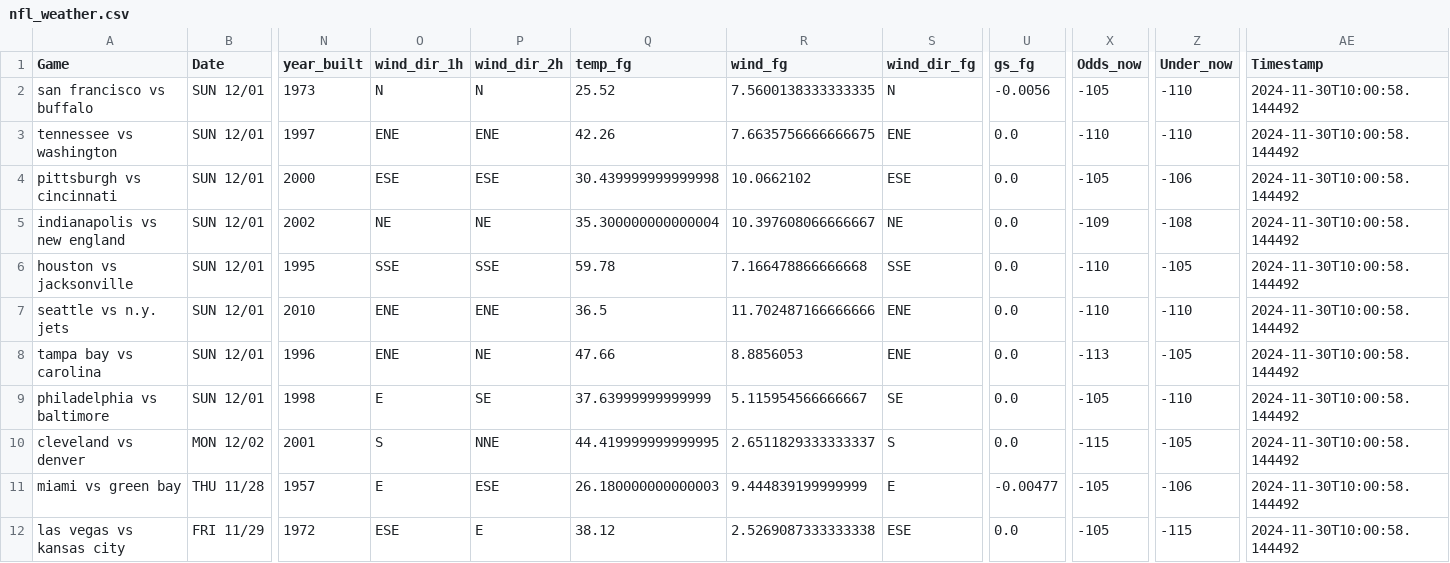
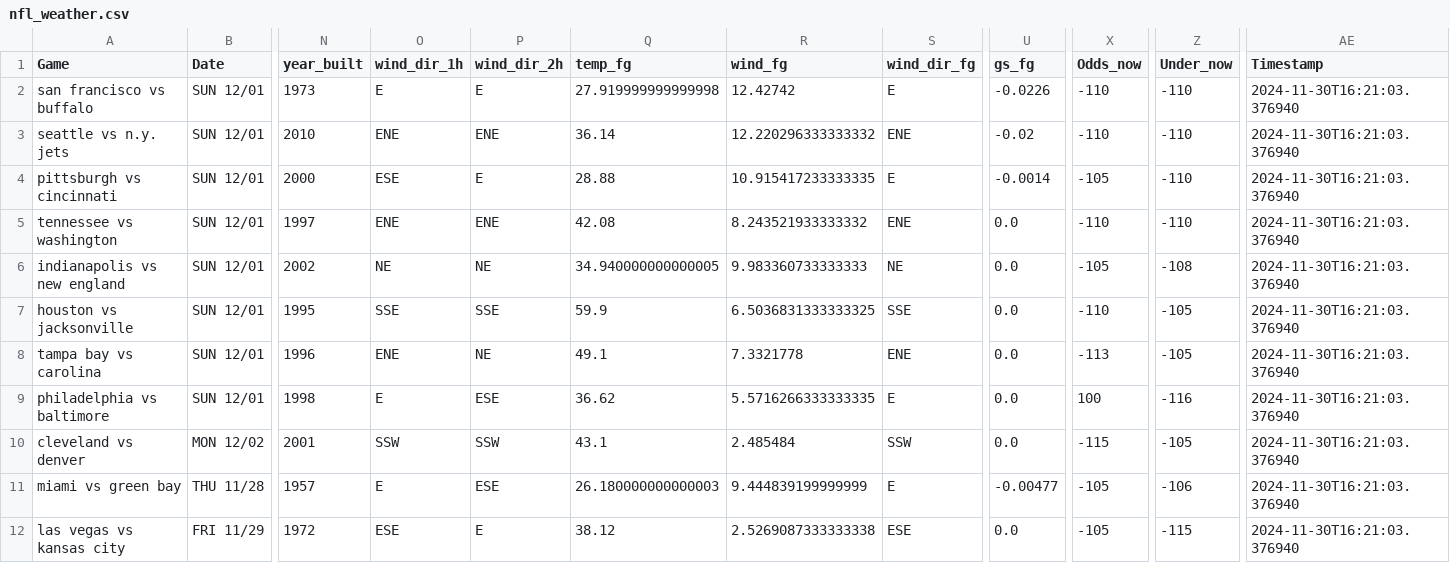
Before and after one commit to mslade50/football_weather, a CSV file: nfl_weather.csv, drawn as a sheet; only a part is shown, gaps mark what is left out; removed rows and columns are numbered as before the commit, all else as after; rows hold the shown columns only; the diff names each change by its address in the sheet, - before the commit and + after, or states it on an @@ line.

Commit message:
Update nfl_weather.csv with Timestamp 2024-11-30T16:21:03.376940

```diff
--- a/nfl_weather.csv
+++ b/nfl_weather.csv
-O2 (wind_dir_1h): N
+O2 (wind_dir_1h): E
-P2 (wind_dir_2h): N
+P2 (wind_dir_2h): E
-Q2 (temp_fg): 25.52
+Q2 (temp_fg): 27.919999999999998
-R2 (wind_fg): 7.5600138333333335
+R2 (wind_fg): 12.42742
-S2 (wind_dir_fg): N
+S2 (wind_dir_fg): E
-U2 (gs_fg): -0.0056
+U2 (gs_fg): -0.0226
-X2 (Odds_now): -105
+X2 (Odds_now): -110
-AE2 (Timestamp): 2024-11-30T10:00:58.144492
+AE2 (Timestamp): 2024-11-30T16:21:03.376940
+row 3: seattle vs n.y. jets | SUN 12/01 | 2010 | ENE | ENE | 36.14 | 12.220296333333332 | ENE | -0.02 | -110 | -110 | 2024-11-30T16:21:03.376940
+row 4: pittsburgh vs cincinnati | SUN 12/01 | 2000 | ESE | E | 28.88 | 10.915417233333335 | E | -0.0014 | -105 | -110 | 2024-11-30T16:21:03.376940
-Q5 (temp_fg): 42.26
+Q5 (temp_fg): 42.08
-R5 (wind_fg): 7.6635756666666675
+R5 (wind_fg): 8.243521933333332
-AE5 (Timestamp): 2024-11-30T10:00:58.144492
+AE5 (Timestamp): 2024-11-30T16:21:03.376940
-row 4: pittsburgh vs cincinnati | SUN 12/01 | 2000 | ESE | ESE | 30.439999999999998 | 10.0662102 | ESE | 0.0 | -105 | -106 | 2024-11-30T10:00:58.144492
-Q6 (temp_fg): 35.300000000000004
+Q6 (temp_fg): 34.940000000000005
-R6 (wind_fg): 10.397608066666667
+R6 (wind_fg): 9.983360733333333
-X6 (Odds_now): -109
+X6 (Odds_now): -105
-AE6:AE7 (Timestamp): 2024-11-30T10:00:58.144492
+AE6:AE7 (Timestamp): 2024-11-30T16:21:03.376940
-Q7 (temp_fg): 59.78
+Q7 (temp_fg): 59.9
-R7 (wind_fg): 7.166478866666668
+R7 (wind_fg): 6.5036831333333325
-row 7: seattle vs n.y. jets | SUN 12/01 | 2010 | ENE | ENE | 36.5 | 11.702487166666666 | ENE | 0.0 | -110 | -110 | 2024-11-30T10:00:58.144492
-Q8 (temp_fg): 47.66
+Q8 (temp_fg): 49.1
-R8 (wind_fg): 8.8856053
+R8 (wind_fg): 7.3321778
-AE8:AE12 (Timestamp): 2024-11-30T10:00:58.144492
+AE8:AE12 (Timestamp): 2024-11-30T16:21:03.376940
-P9 (wind_dir_2h): SE
+P9 (wind_dir_2h): ESE
-Q9 (temp_fg): 37.63999999999999
+Q9 (temp_fg): 36.62
-R9 (wind_fg): 5.115954566666667
+R9 (wind_fg): 5.5716266333333335
-S9 (wind_dir_fg): SE
+S9 (wind_dir_fg): E
-X9 (Odds_now): -105
+X9 (Odds_now): 100
-Z9 (Under_now): -110
+Z9 (Under_now): -116
-O10 (wind_dir_1h): S
+O10 (wind_dir_1h): SSW
-P10 (wind_dir_2h): NNE
+P10 (wind_dir_2h): SSW
-Q10 (temp_fg): 44.419999999999995
+Q10 (temp_fg): 43.1
-R10 (wind_fg): 2.6511829333333337
+R10 (wind_fg): 2.485484
-S10 (wind_dir_fg): S
+S10 (wind_dir_fg): SSW
```
